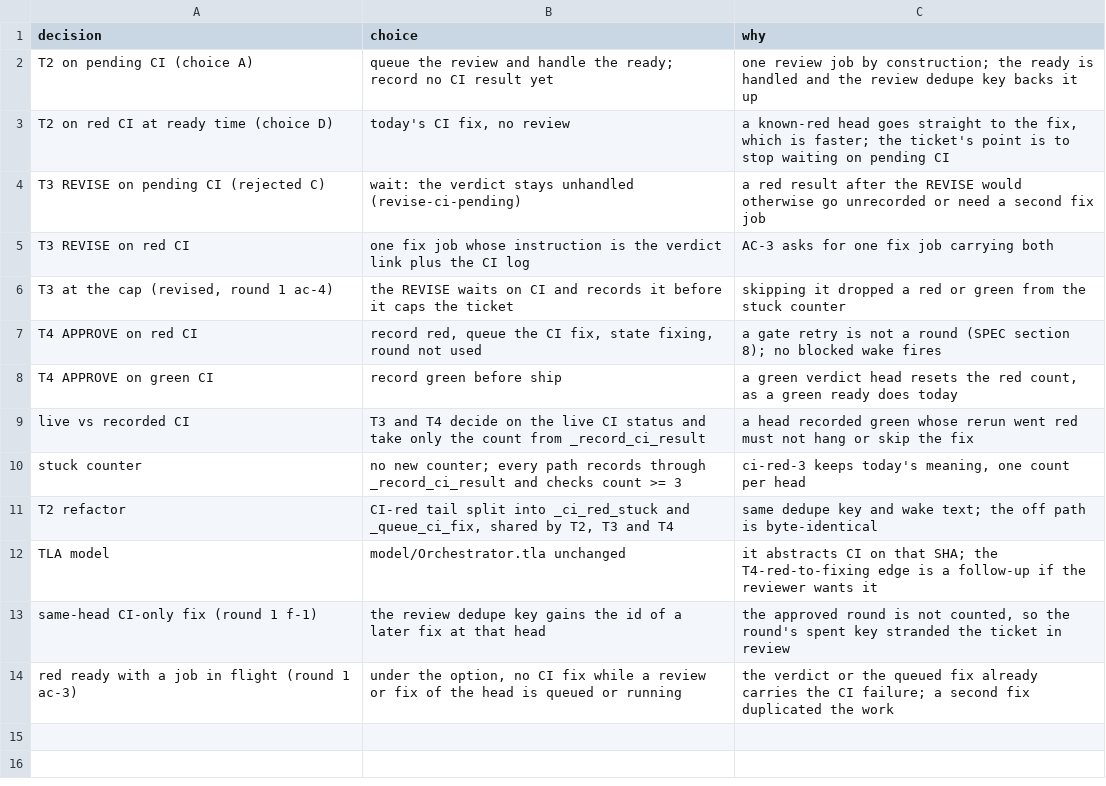
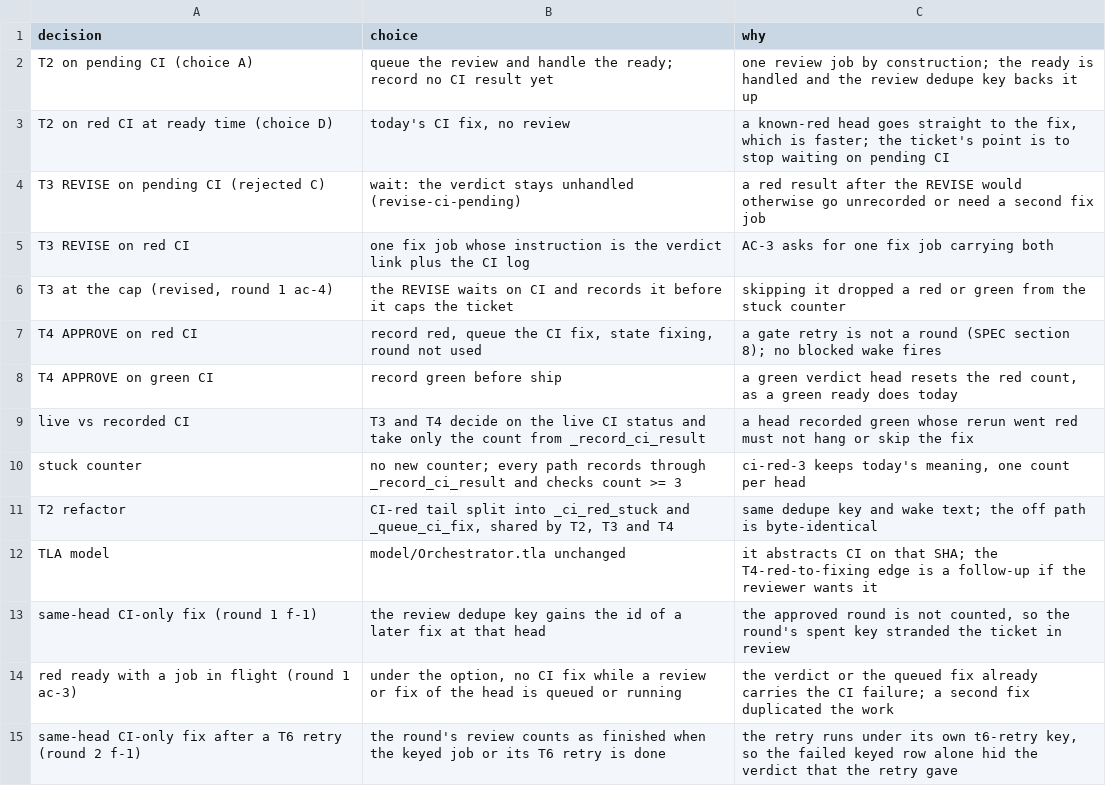
Before and after one commit to maxharris1/factory, a TSV file: docs/decisions/262-trail.tsv, drawn as a sheet.

```diff
--- a/docs/decisions/262-trail.tsv
+++ b/docs/decisions/262-trail.tsv
@@ -14 +14,2 @@ same-head CI-only fix (round 1 f-1)	the review dedupe key gains the id of a late
 red ready with a job in flight (round 1 ac-3)	under the option, no CI fix while a review or fix of the head is queued or running	the verdict or the queued fix already carries the CI failure; a second fix duplicated the work
+same-head CI-only fix after a T6 retry (round 2 f-1)	the round's review counts as finished when the keyed job or its T6 retry is done	the retry runs under its own t6-retry key, so the failed keyed row alone hid the verdict that the retry gave
```
Also changed, not shown: 2 other files.
